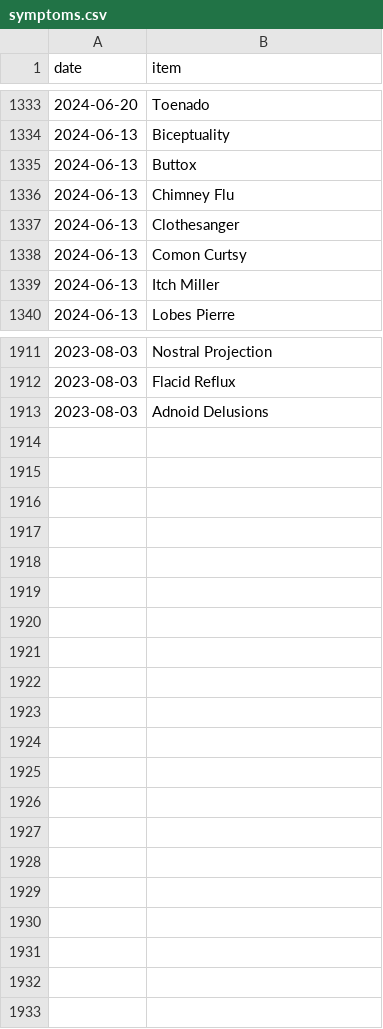
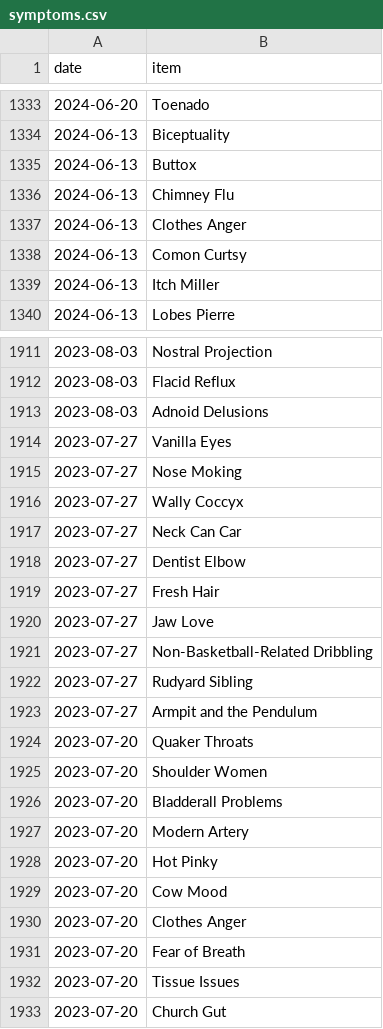
Before and after one commit to SpikeyBXL/thursdaywavelengths, a CSV file: data/symptoms.csv, drawn as a sheet; only a part is shown, gaps mark what is left out.

Commit message:
Fix typo and add new symptoms to symptoms.csv
Updated 'Clothesanger' to 'Clothes Anger' and added new symptoms.

```diff
--- a/data/symptoms.csv
+++ b/data/symptoms.csv
@@ -1336,3 +1336,3 @@ date,item
 2024-06-13,Chimney Flu
-2024-06-13,Clothesanger
+2024-06-13,Clothes Anger
 2024-06-13,Comon Curtsy
@@ -1913 +1913,21 @@ date,item
 2023-08-03,Adnoid Delusions
+2023-07-27,Vanilla Eyes
+2023-07-27,Nose Moking
+2023-07-27,Wally Coccyx
+2023-07-27,Neck Can Car
+2023-07-27,Dentist Elbow
+2023-07-27,Fresh Hair
+2023-07-27,Jaw Love
+2023-07-27,Non-Basketball-Related Dribbling
+2023-07-27,Rudyard Sibling
+2023-07-27,Armpit and the Pendulum
+2023-07-20,Quaker Throats
+2023-07-20,Shoulder Women
+2023-07-20,Bladderall Problems
+2023-07-20,Modern Artery
+2023-07-20,Hot Pinky
+2023-07-20,Cow Mood
+2023-07-20,Clothes Anger
+2023-07-20,Fear of Breath
+2023-07-20,Tissue Issues
+2023-07-20,Church Gut
```
